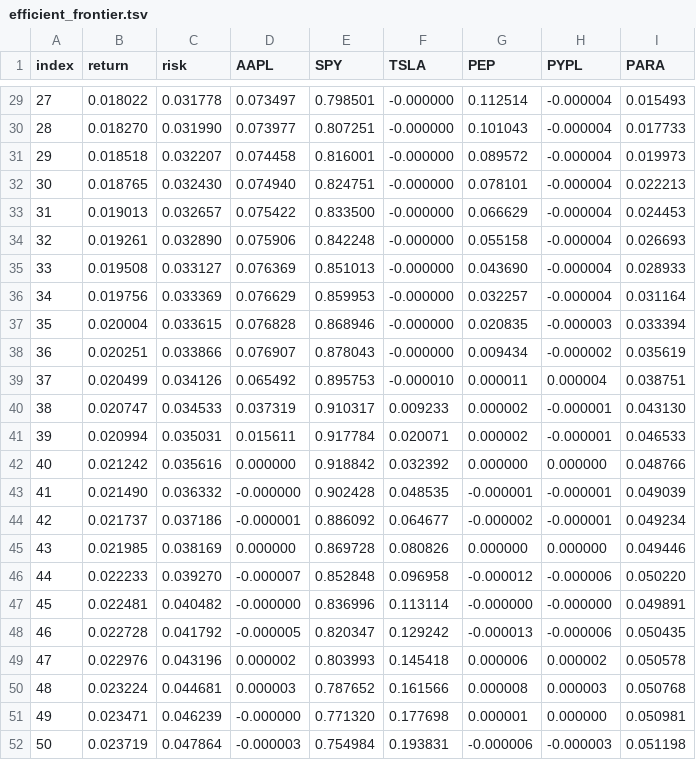
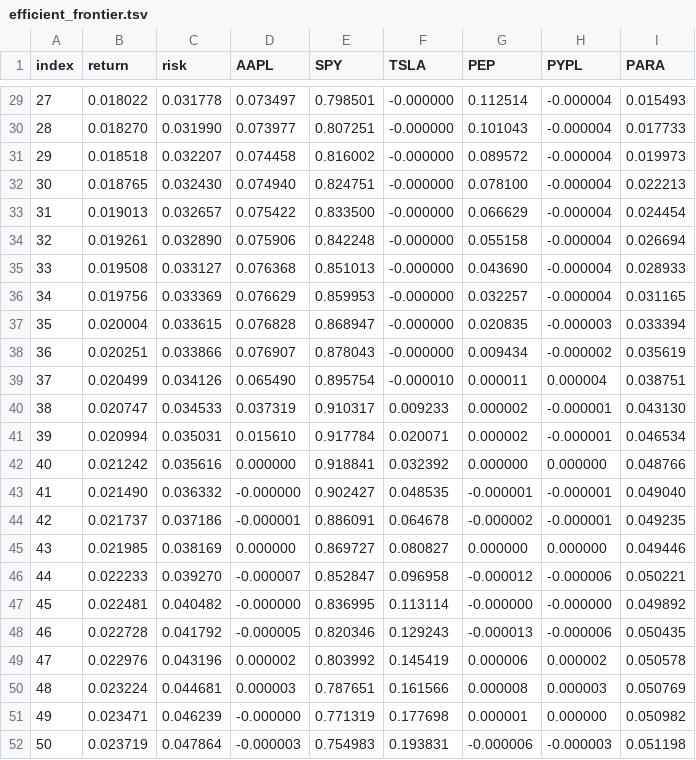
Before and after one commit to polinacsv/dx704-project-01, a TSV file: efficient_frontier.tsv, drawn as a sheet; only a part is shown, gaps mark what is left out; the diff covers the shown part only.

```diff
--- a/efficient_frontier.tsv
+++ b/efficient_frontier.tsv
@@ -30,23 +30,23 @@ index	return	risk	AAPL	SPY	TSLA	PEP	PYPL	PARA
 28	0.018270	0.031990	0.073977	0.807251	-0.000000	0.101043	-0.000004	0.017733
-29	0.018518	0.032207	0.074458	0.816001	-0.000000	0.089572	-0.000004	0.019973
-30	0.018765	0.032430	0.074940	0.824751	-0.000000	0.078101	-0.000004	0.022213
-31	0.019013	0.032657	0.075422	0.833500	-0.000000	0.066629	-0.000004	0.024453
-32	0.019261	0.032890	0.075906	0.842248	-0.000000	0.055158	-0.000004	0.026693
-33	0.019508	0.033127	0.076369	0.851013	-0.000000	0.043690	-0.000004	0.028933
-34	0.019756	0.033369	0.076629	0.859953	-0.000000	0.032257	-0.000004	0.031164
-35	0.020004	0.033615	0.076828	0.868946	-0.000000	0.020835	-0.000003	0.033394
+29	0.018518	0.032207	0.074458	0.816002	-0.000000	0.089572	-0.000004	0.019973
+30	0.018765	0.032430	0.074940	0.824751	-0.000000	0.078100	-0.000004	0.022213
+31	0.019013	0.032657	0.075422	0.833500	-0.000000	0.066629	-0.000004	0.024454
+32	0.019261	0.032890	0.075906	0.842248	-0.000000	0.055158	-0.000004	0.026694
+33	0.019508	0.033127	0.076368	0.851013	-0.000000	0.043690	-0.000004	0.028933
+34	0.019756	0.033369	0.076629	0.859953	-0.000000	0.032257	-0.000004	0.031165
+35	0.020004	0.033615	0.076828	0.868947	-0.000000	0.020835	-0.000003	0.033394
 36	0.020251	0.033866	0.076907	0.878043	-0.000000	0.009434	-0.000002	0.035619
-37	0.020499	0.034126	0.065492	0.895753	-0.000010	0.000011	0.000004	0.038751
+37	0.020499	0.034126	0.065490	0.895754	-0.000010	0.000011	0.000004	0.038751
 38	0.020747	0.034533	0.037319	0.910317	0.009233	0.000002	-0.000001	0.043130
-39	0.020994	0.035031	0.015611	0.917784	0.020071	0.000002	-0.000001	0.046533
-40	0.021242	0.035616	0.000000	0.918842	0.032392	0.000000	0.000000	0.048766
-41	0.021490	0.036332	-0.000000	0.902428	0.048535	-0.000001	-0.000001	0.049039
-42	0.021737	0.037186	-0.000001	0.886092	0.064677	-0.000002	-0.000001	0.049234
-43	0.021985	0.038169	0.000000	0.869728	0.080826	0.000000	0.000000	0.049446
-44	0.022233	0.039270	-0.000007	0.852848	0.096958	-0.000012	-0.000006	0.050220
-45	0.022481	0.040482	-0.000000	0.836996	0.113114	-0.000000	-0.000000	0.049891
-46	0.022728	0.041792	-0.000005	0.820347	0.129242	-0.000013	-0.000006	0.050435
-47	0.022976	0.043196	0.000002	0.803993	0.145418	0.000006	0.000002	0.050578
-48	0.023224	0.044681	0.000003	0.787652	0.161566	0.000008	0.000003	0.050768
-49	0.023471	0.046239	-0.000000	0.771320	0.177698	0.000001	0.000000	0.050981
-50	0.023719	0.047864	-0.000003	0.754984	0.193831	-0.000006	-0.000003	0.051198
+39	0.020994	0.035031	0.015610	0.917784	0.020071	0.000002	-0.000001	0.046534
+40	0.021242	0.035616	0.000000	0.918841	0.032392	0.000000	0.000000	0.048766
+41	0.021490	0.036332	-0.000000	0.902427	0.048535	-0.000001	-0.000001	0.049040
+42	0.021737	0.037186	-0.000001	0.886091	0.064678	-0.000002	-0.000001	0.049235
+43	0.021985	0.038169	0.000000	0.869727	0.080827	0.000000	0.000000	0.049446
+44	0.022233	0.039270	-0.000007	0.852847	0.096958	-0.000012	-0.000006	0.050221
+45	0.022481	0.040482	-0.000000	0.836995	0.113114	-0.000000	-0.000000	0.049892
+46	0.022728	0.041792	-0.000005	0.820346	0.129243	-0.000013	-0.000006	0.050435
+47	0.022976	0.043196	0.000002	0.803992	0.145419	0.000006	0.000002	0.050578
+48	0.023224	0.044681	0.000003	0.787651	0.161566	0.000008	0.000003	0.050769
+49	0.023471	0.046239	-0.000000	0.771319	0.177698	0.000001	0.000000	0.050982
+50	0.023719	0.047864	-0.000003	0.754983	0.193831	-0.000006	-0.000003	0.051198
```
Also changed, not shown: 104 edited cells elsewhere in this file, estimated_covariance.tsv, historical_prices.tsv, 4 other files.
